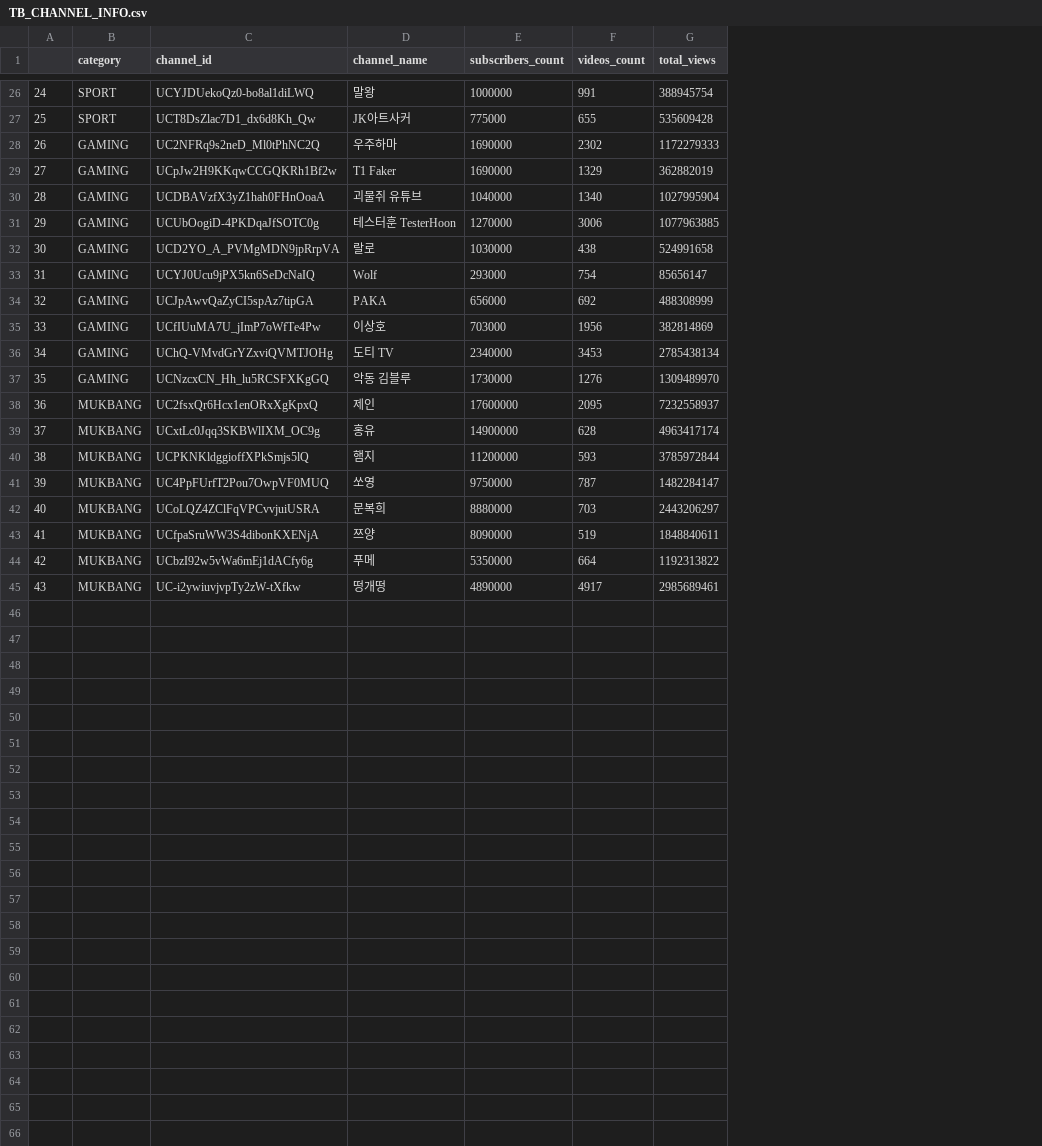
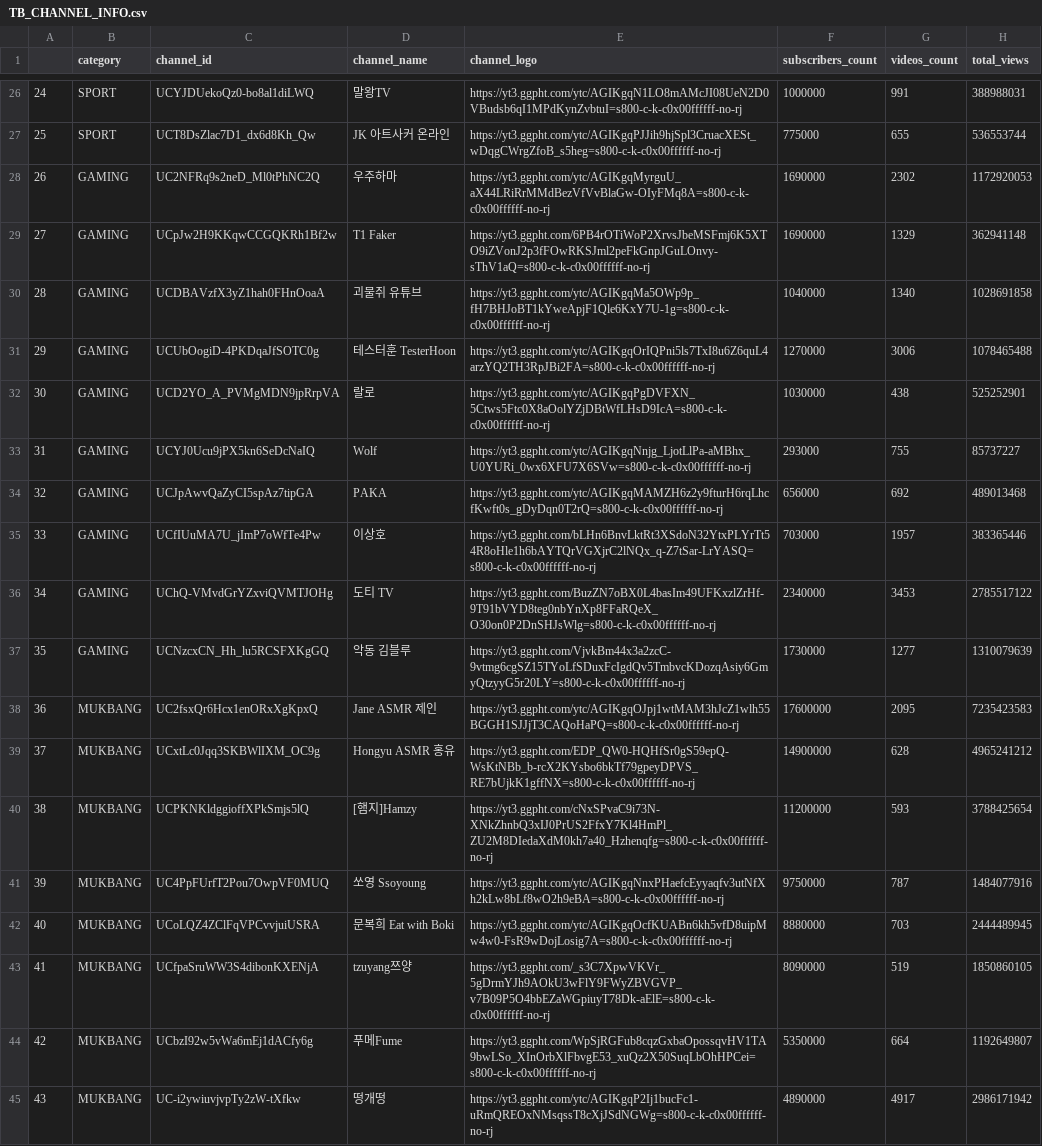
Before and after one commit to DEVCOURSE-TEAM-04-02/youtube_api, a CSV file: src/TB_CHANNEL_INFO.csv, drawn as a sheet; only a part is shown, gaps mark what is left out; addresses are those after the commit; the diff covers the shown part only; the diff names each change by its address in the sheet, - before the commit and + after, or states it on an @@ line.

```diff
--- a/src/TB_CHANNEL_INFO.csv
+++ b/src/TB_CHANNEL_INFO.csv
+column E (channel_logo), rows 26-45: https://yt3.ggpht.com/ytc/AGIKgqN1LO8mAMcJI08UeN2D0VBudsb6qI1MPdKynZvbtuI=s800-c-k-c0x00ffffff-no-rj | https://yt3.ggpht.com/ytc/AGIKgqPJJih9hjSpl3CruacXESt_wDqgCWrgZfoB_s5heg=s800-c-k-c0x00ffffff-no-rj | https://yt3.ggpht.com/ytc/AGIKgqMyrguU_aX44LRiRrMMdBezVfVvBlaGw-OIyFMq8A=s800-c-k-c0x00ffffff-no-rj | https://yt3.ggpht.com/6PB4rOTiWoP2XrvsJbeMSFmj6K5XTO9iZVonJ2p3fFOwRKSJml2peFkGnpJGuLOnvy-sThV1aQ=s800-c-k-c0x00ffffff-no-rj | https://yt3.ggpht.com/ytc/AGIKgqMa5OWp9p_fH7BHJoBT1kYweApjF1Qle6KxY7U-1g=s800-c-k-c0x00ffffff-no-rj | https://yt3.ggpht.com/ytc/AGIKgqOrIQPni5ls7TxI8u6Z6quL4arzYQ2TH3RpJBi2FA=s800-c-k-c0x00ffffff-no-rj | https://yt3.ggpht.com/ytc/AGIKgqPgDVFXN_5Ctws5Ftc0X8aOolYZjDBtWfLHsD9IcA=s800-c-k-c0x00ffffff-no-rj | https://yt3.ggpht.com/ytc/AGIKgqNnjg_LjotLlPa-aMBhx_U0YURi_0wx6XFU7X6SVw=s800-c-k-c0x00ffffff-no-rj | https://yt3.ggpht.com/ytc/AGIKgqMAMZH6z2y9fturH6rqLhcfKwft0s_gDyDqn0T2rQ=s800-c-k-c0x00ffffff-no-rj | https://yt3.ggpht.com/bLHn6BnvLktRt3XSdoN32YtxPLYrTt54R8oHle1h6bAYTQrVGXjrC2lNQx_q-Z7tSar-LrYASQ=s800-c-k-c0x00ffffff-no-rj | https://yt3.ggpht.com/BuzZN7oBX0L4basIm49UFKxzlZrHf-9T91bVYD8teg0nbYnXp8FFaRQeX_O30on0P2DnSHJsWlg=s800-c-k-c0x00ffffff-no-rj | https://yt3.ggpht.com/VjvkBm44x3a2zcC-9vtmg6cgSZ15TYoLfSDuxFcIgdQv5TmbvcKDozqAsiy6GmyQtzyyG5r20LY=s800-c-k-c0x00ffffff-no-rj | https://yt3.ggpht.com/ytc/AGIKgqOJpj1wtMAM3hJcZ1wlh55BGGH1SJJjT3CAQoHaPQ=s800-c-k-c0x00ffffff-no-rj | https://yt3.ggpht.com/EDP_QW0-HQHfSr0gS59epQ-WsKtNBb_b-rcX2KYsbo6bkTf79gpeyDPVS_RE7bUjkK1gffNX=s800-c-k-c0x00ffffff-no-rj | https://yt3.ggpht.com/cNxSPvaC9i73N-XNkZhnbQ3xIJ0PrUS2FfxY7Kl4HmPl_ZU2M8DIedaXdM0kh7a40_Hzhenqfg=s800-c-k-c0x00ffffff-no-rj | https://yt3.ggpht.com/ytc/AGIKgqNnxPHaefcEyyaqfv3utNfXh2kLw8bLf8wO2h9eBA=s800-c-k-c0x00ffffff-no-rj | https://yt3.ggpht.com/ytc/AGIKgqOcfKUABn6kh5vfD8uipMw4w0-FsR9wDojLosig7A=s800-c-k-c0x00ffffff-no-rj | https://yt3.ggpht.com/_s3C7XpwVKVr_5gDrmYJh9AOkU3wFlY9FWyZBVGVP_v7B09P5O4bbEZaWGpiuyT78Dk-aElE=s800-c-k-c0x00ffffff-no-rj | https://yt3.ggpht.com/WpSjRGFub8cqzGxbaOpossqvHV1TA9bwLSo_XInOrbXlFbvgE53_xuQz2X50SuqLbOhHPCei=s800-c-k-c0x00ffffff-no-rj | https://yt3.ggpht.com/ytc/AGIKgqP2Ij1bucFc1-uRmQREOxNMsqssT8cXjJSdNGWg=s800-c-k-c0x00ffffff-no-rj
-D26 (channel_name): 말왕
+D26 (channel_name): 말왕TV
-H26 (total_views): 388945754
+H26 (total_views): 388988031
-D27 (channel_name): JK아트사커
+D27 (channel_name): JK 아트사커 온라인
-H27 (total_views): 535609428
+H27 (total_views): 536553744
-H28 (total_views): 1172279333
+H28 (total_views): 1172920053
-H29 (total_views): 362882019
+H29 (total_views): 362941148
-H30 (total_views): 1027995904
+H30 (total_views): 1028691858
-H31 (total_views): 1077963885
+H31 (total_views): 1078465488
-H32 (total_views): 524991658
+H32 (total_views): 525252901
-G33 (videos_count): 754
+G33 (videos_count): 755
-H33 (total_views): 85656147
+H33 (total_views): 85737227
-H34 (total_views): 488308999
+H34 (total_views): 489013468
-G35 (videos_count): 1956
+G35 (videos_count): 1957
-H35 (total_views): 382814869
+H35 (total_views): 383365446
-H36 (total_views): 2785438134
+H36 (total_views): 2785517122
-G37 (videos_count): 1276
+G37 (videos_count): 1277
-H37 (total_views): 1309489970
+H37 (total_views): 1310079639
-D38 (channel_name): 제인
+D38 (channel_name): Jane ASMR 제인
-H38 (total_views): 7232558937
+H38 (total_views): 7235423583
-D39 (channel_name): 홍유
+D39 (channel_name): Hongyu ASMR 홍유
-H39 (total_views): 4963417174
+H39 (total_views): 4965241212
-D40 (channel_name): 햄지
+D40 (channel_name): [햄지]Hamzy
-H40 (total_views): 3785972844
+H40 (total_views): 3788425654
-D41 (channel_name): 쏘영
+D41 (channel_name): 쏘영 Ssoyoung
-H41 (total_views): 1482284147
+H41 (total_views): 1484077916
-D42 (channel_name): 문복희
+D42 (channel_name): 문복희 Eat with Boki
-H42 (total_views): 2443206297
+H42 (total_views): 2444489945
-D43 (channel_name): 쯔양
+D43 (channel_name): tzuyang쯔양
-H43 (total_views): 1848840611
+H43 (total_views): 1850860105
-D44 (channel_name): 푸메
+D44 (channel_name): 푸메Fume
-H44 (total_views): 1192313822
+H44 (total_views): 1192649807
-H45 (total_views): 2985689461
+H45 (total_views): 2986171942
```
Also changed, not shown: 30 edited cells elsewhere in this file, 1 other file.
